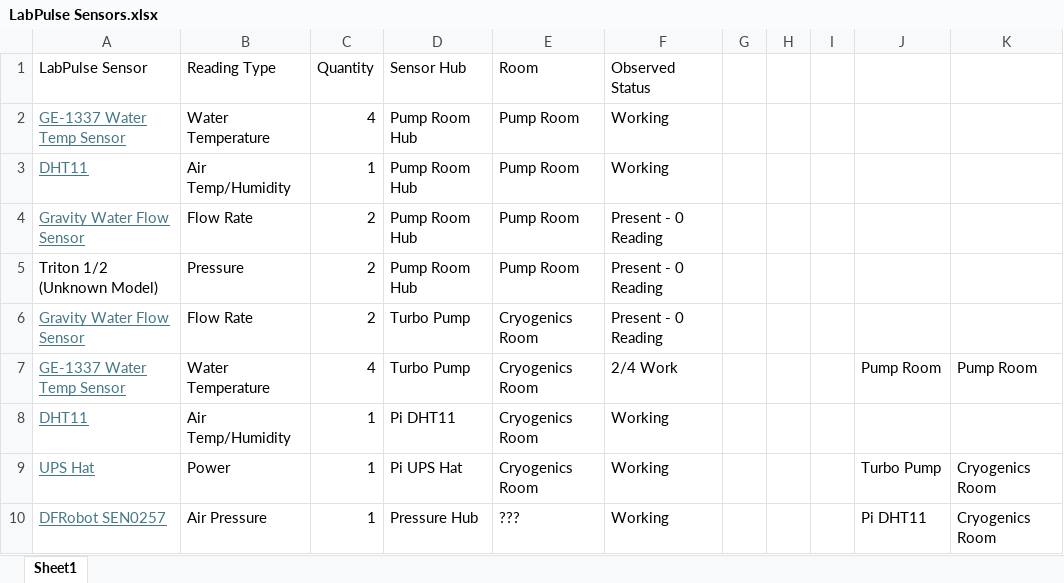
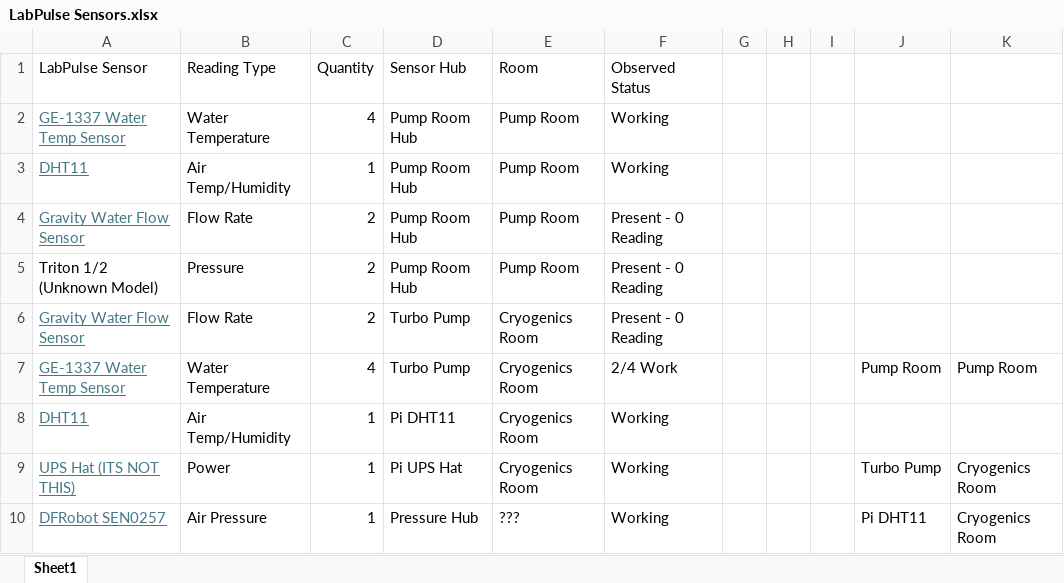
Before and after one commit to Tommystorm-cpu/LabPulse, an Excel workbook: docker_refactor/docs/LabPulse Sensors.xlsx, sheet Sheet1, drawn as a sheet; values as stored, in another font and other column widths than the file's, no borders; table styles not drawn; the diff names each change by its address in the sheet, - before the commit and + after, or states it on an @@ line.

```diff
--- a/docker_refactor/docs/LabPulse Sensors.xlsx (sheet Sheet1)
+++ b/docker_refactor/docs/LabPulse Sensors.xlsx (sheet Sheet1)
-A9 (LabPulse Sensor): UPS Hat
+A9 (LabPulse Sensor): UPS Hat (ITS NOT THIS)
```
Also changed, not shown: 27 other files.
